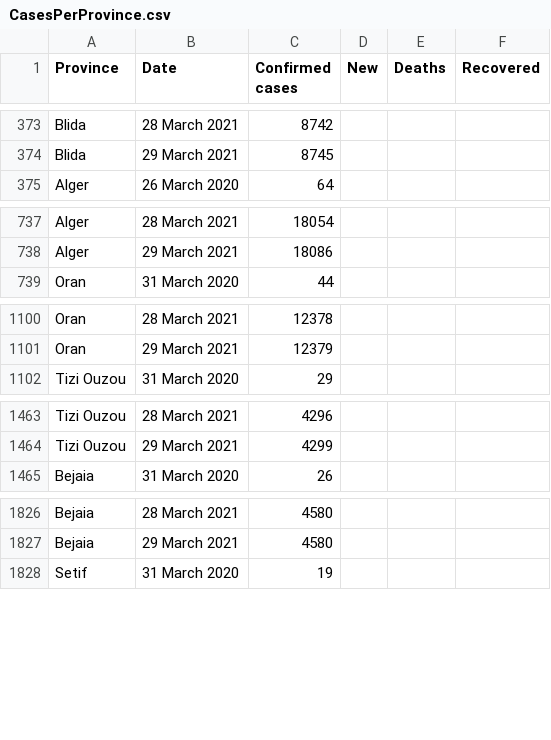
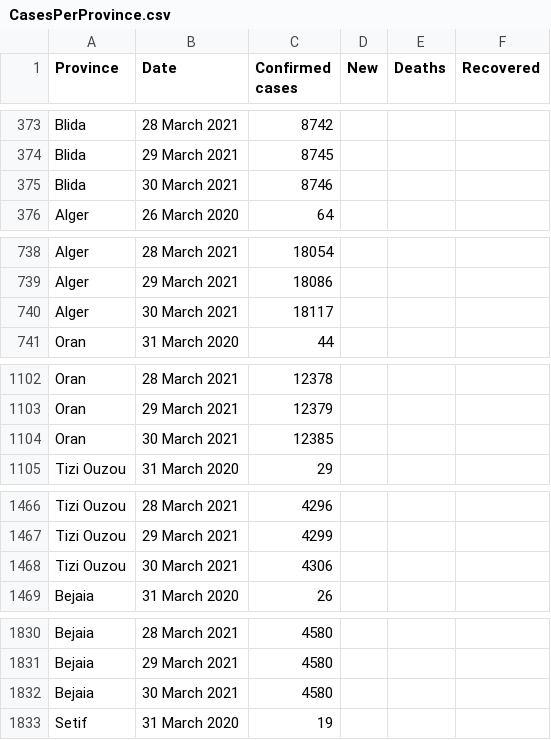
Before and after one commit to imadedd/COVID19Algeria, a CSV file: data/CasesPerProvince.csv, drawn as a sheet; only a part is shown, gaps mark what is left out; the diff covers the shown part only; the diff names each change by its address in the sheet, - before the commit and + after, or states it on an @@ line.

Commit message:
"CasesDailyUpdates" CSV file update until 30 March 2021 at 21.34 pm "CasesPerProvince" CSV file update until 30 March 2021 at 21.34 pm

```diff
--- a/data/CasesPerProvince.csv
+++ b/data/CasesPerProvince.csv
+row 375: Blida | 30 March 2021 | 8746
+row 740: Alger | 30 March 2021 | 18117
+row 1104: Oran | 30 March 2021 | 12385
+row 1468: Tizi Ouzou | 30 March 2021 | 4306
+row 1832: Bejaia | 30 March 2021 | 4580
```
Also changed, not shown: 43 added rows elsewhere in this file.
